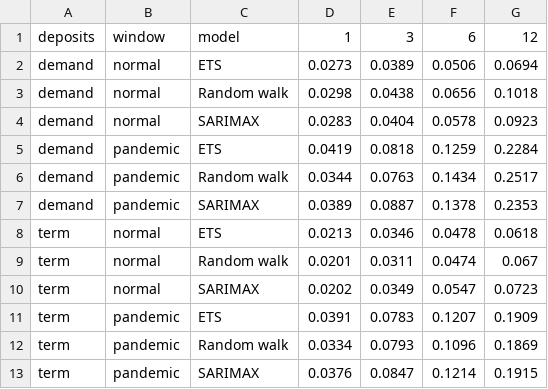
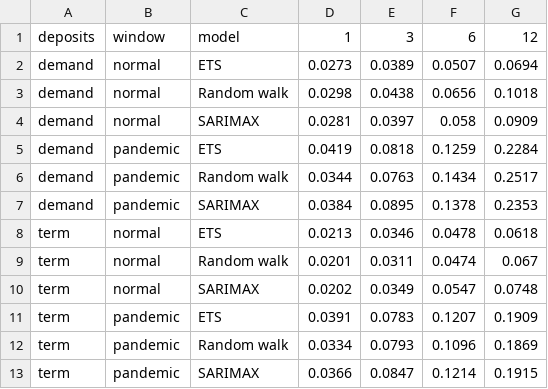
Before and after one commit to IgnacioMendozaRojas/chile-bank-liquidity, a CSV file: data/processed/forecast_mape_summary.csv, drawn as a sheet.

```diff
--- a/data/processed/forecast_mape_summary.csv
+++ b/data/processed/forecast_mape_summary.csv
@@ -1,13 +1,13 @@
 deposits,window,model,1,3,6,12
-demand,normal,ETS,0.0273,0.0389,0.0506,0.0694
+demand,normal,ETS,0.0273,0.0389,0.0507,0.0694
 demand,normal,Random walk,0.0298,0.0438,0.0656,0.1018
-demand,normal,SARIMAX,0.0283,0.0404,0.0578,0.0923
+demand,normal,SARIMAX,0.0281,0.0397,0.058,0.0909
 demand,pandemic,ETS,0.0419,0.0818,0.1259,0.2284
 demand,pandemic,Random walk,0.0344,0.0763,0.1434,0.2517
-demand,pandemic,SARIMAX,0.0389,0.0887,0.1378,0.2353
+demand,pandemic,SARIMAX,0.0384,0.0895,0.1378,0.2353
 term,normal,ETS,0.0213,0.0346,0.0478,0.0618
 term,normal,Random walk,0.0201,0.0311,0.0474,0.067
-term,normal,SARIMAX,0.0202,0.0349,0.0547,0.0723
+term,normal,SARIMAX,0.0202,0.0349,0.0547,0.0748
 term,pandemic,ETS,0.0391,0.0783,0.1207,0.1909
 term,pandemic,Random walk,0.0334,0.0793,0.1096,0.1869
-term,pandemic,SARIMAX,0.0376,0.0847,0.1214,0.1915
+term,pandemic,SARIMAX,0.0366,0.0847,0.1214,0.1915
```
Also changed, not shown: data/processed/forecast_errors.csv, data/processed/forecast_fit.csv, 3 other files.
